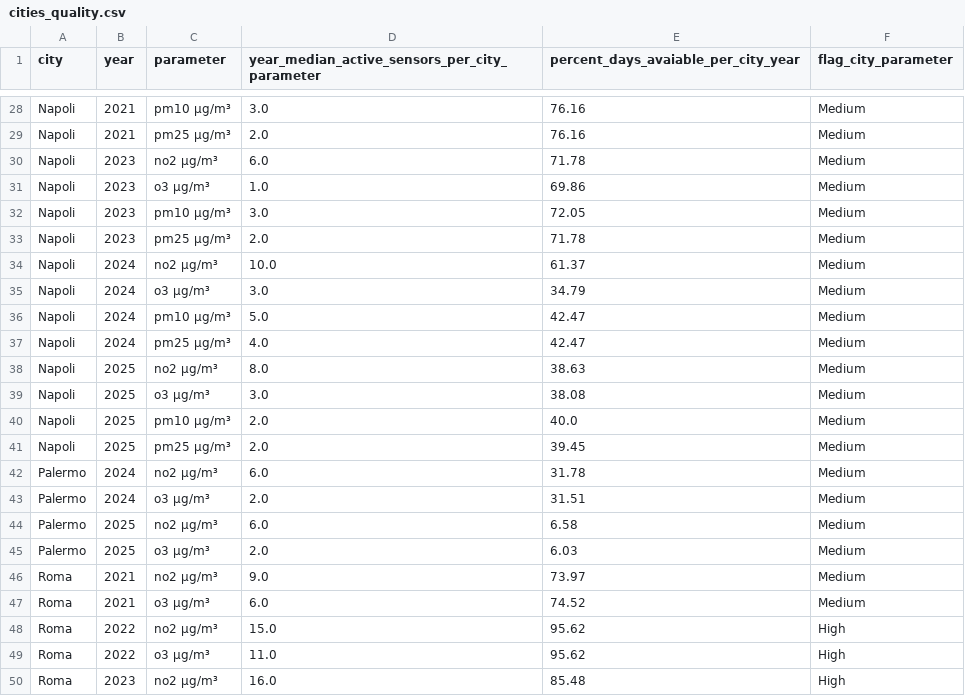
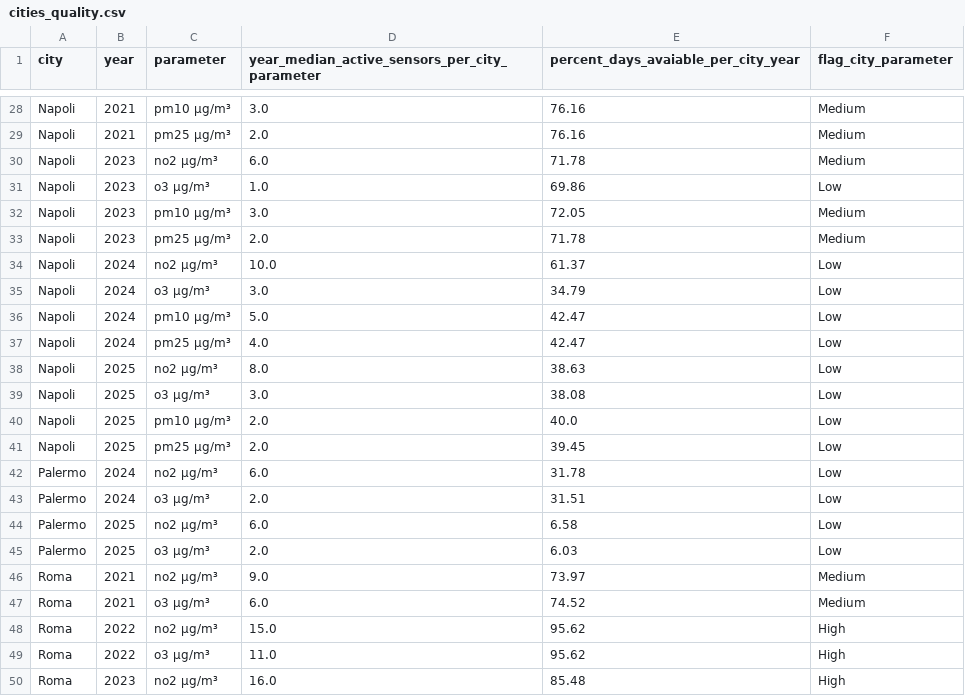
Before and after one commit to sprologuglie/Air-Quality-and-EU-2030-OpenAQ, a CSV file: results/quality_checks/cities_quality.csv, drawn as a sheet; only a part is shown, gaps mark what is left out; the diff covers the shown part only.

```diff
--- a/results/quality_checks/cities_quality.csv
+++ b/results/quality_checks/cities_quality.csv
@@ -30,17 +30,17 @@ Napoli,2021,pm25 µg/m³,2.0,76.16,Medium
 Napoli,2023,no2 µg/m³,6.0,71.78,Medium
-Napoli,2023,o3 µg/m³,1.0,69.86,Medium
+Napoli,2023,o3 µg/m³,1.0,69.86,Low
 Napoli,2023,pm10 µg/m³,3.0,72.05,Medium
 Napoli,2023,pm25 µg/m³,2.0,71.78,Medium
-Napoli,2024,no2 µg/m³,10.0,61.37,Medium
-Napoli,2024,o3 µg/m³,3.0,34.79,Medium
-Napoli,2024,pm10 µg/m³,5.0,42.47,Medium
-Napoli,2024,pm25 µg/m³,4.0,42.47,Medium
-Napoli,2025,no2 µg/m³,8.0,38.63,Medium
-Napoli,2025,o3 µg/m³,3.0,38.08,Medium
-Napoli,2025,pm10 µg/m³,2.0,40.0,Medium
-Napoli,2025,pm25 µg/m³,2.0,39.45,Medium
-Palermo,2024,no2 µg/m³,6.0,31.78,Medium
-Palermo,2024,o3 µg/m³,2.0,31.51,Medium
-Palermo,2025,no2 µg/m³,6.0,6.58,Medium
-Palermo,2025,o3 µg/m³,2.0,6.03,Medium
+Napoli,2024,no2 µg/m³,10.0,61.37,Low
+Napoli,2024,o3 µg/m³,3.0,34.79,Low
+Napoli,2024,pm10 µg/m³,5.0,42.47,Low
+Napoli,2024,pm25 µg/m³,4.0,42.47,Low
+Napoli,2025,no2 µg/m³,8.0,38.63,Low
+Napoli,2025,o3 µg/m³,3.0,38.08,Low
+Napoli,2025,pm10 µg/m³,2.0,40.0,Low
+Napoli,2025,pm25 µg/m³,2.0,39.45,Low
+Palermo,2024,no2 µg/m³,6.0,31.78,Low
+Palermo,2024,o3 µg/m³,2.0,31.51,Low
+Palermo,2025,no2 µg/m³,6.0,6.58,Low
+Palermo,2025,o3 µg/m³,2.0,6.03,Low
 Roma,2021,no2 µg/m³,9.0,73.97,Medium
```
Also changed, not shown: 32 edited cells elsewhere in this file, results/compliance_table.csv, results/quality_checks/deepdive/Torino_aggregation.csv, 17 other files.
